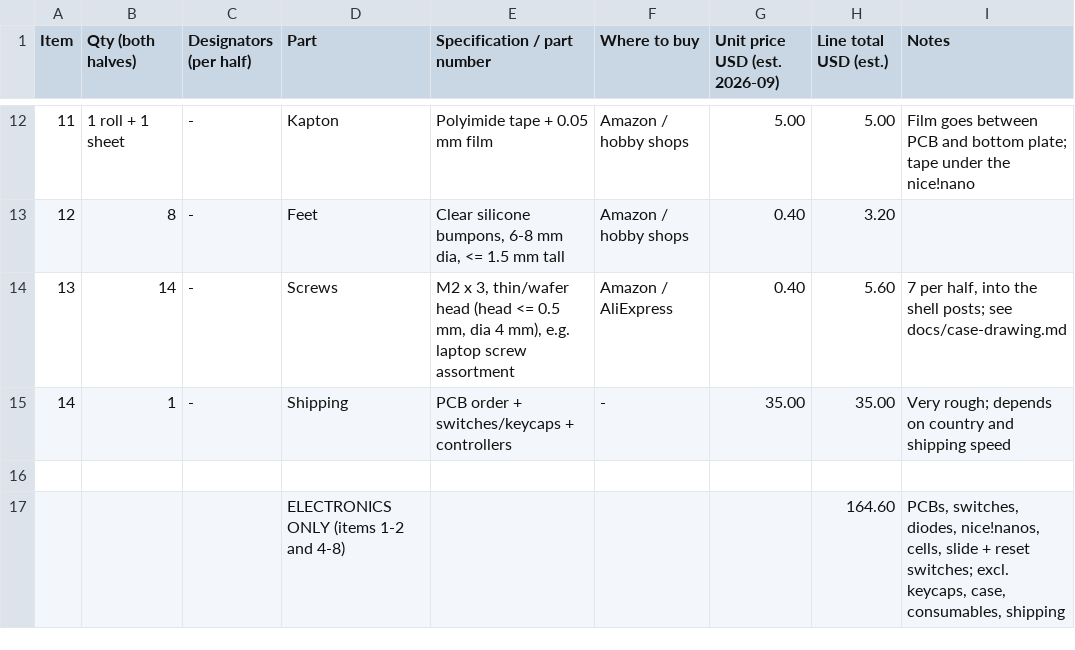
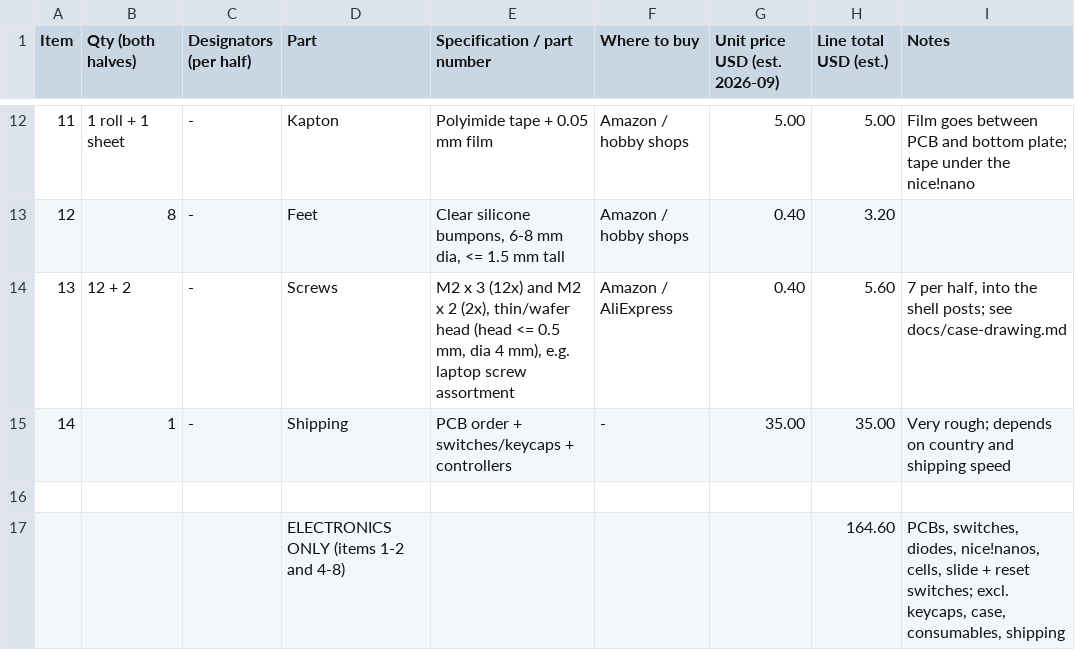
Before and after one commit to blablabananarama/sage, a CSV file: docs/BOM.csv, drawn as a sheet; only a part is shown, gaps mark what is left out.

```diff
--- a/docs/BOM.csv
+++ b/docs/BOM.csv
@@ -13,3 +13,3 @@ Item,Qty (both halves),Designators (per half),Part,Specification / part number,W
 12,8,-,Feet,"Clear silicone bumpons, 6-8 mm dia, <= 1.5 mm tall",Amazon / hobby shops,0.40,3.20,
-13,14,-,Screws,"M2 x 3, thin/wafer head (head <= 0.5 mm, dia 4 mm), e.g. laptop screw assortment",Amazon / AliExpress,0.40,5.60,"7 per half, into the shell posts; see docs/case-drawing.md"
+13,12 + 2,-,Screws,"M2 x 3 (12x) and M2 x 2 (2x), thin/wafer head (head <= 0.5 mm, dia 4 mm), e.g. laptop screw assortment",Amazon / AliExpress,0.40,5.60,"7 per half, into the shell posts; see docs/case-drawing.md"
 14,1,-,Shipping,PCB order + switches/keycaps + controllers,-,35.00,35.00,Very rough; depends on country and shipping speed
```
Also changed, not shown: 22 other files.
